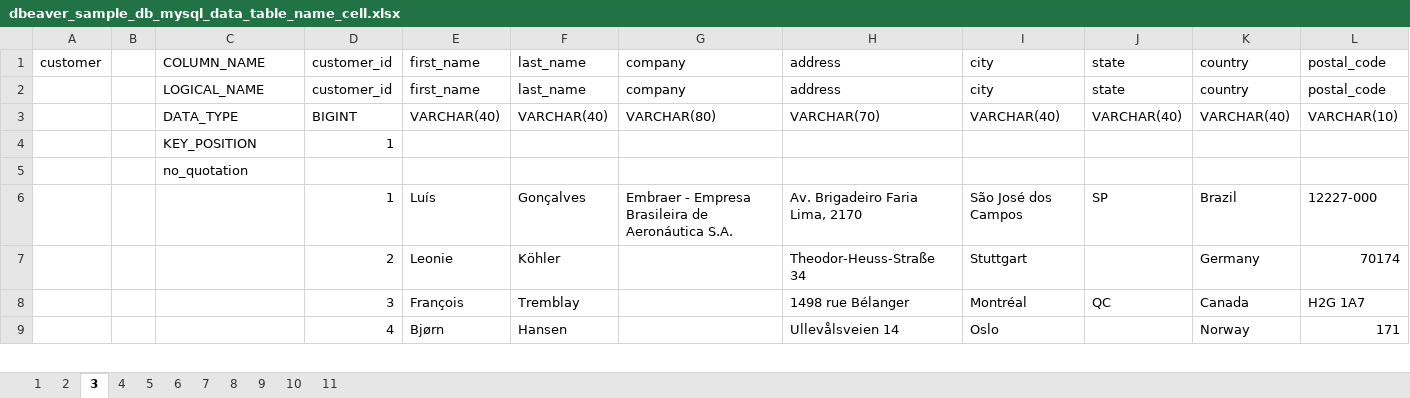
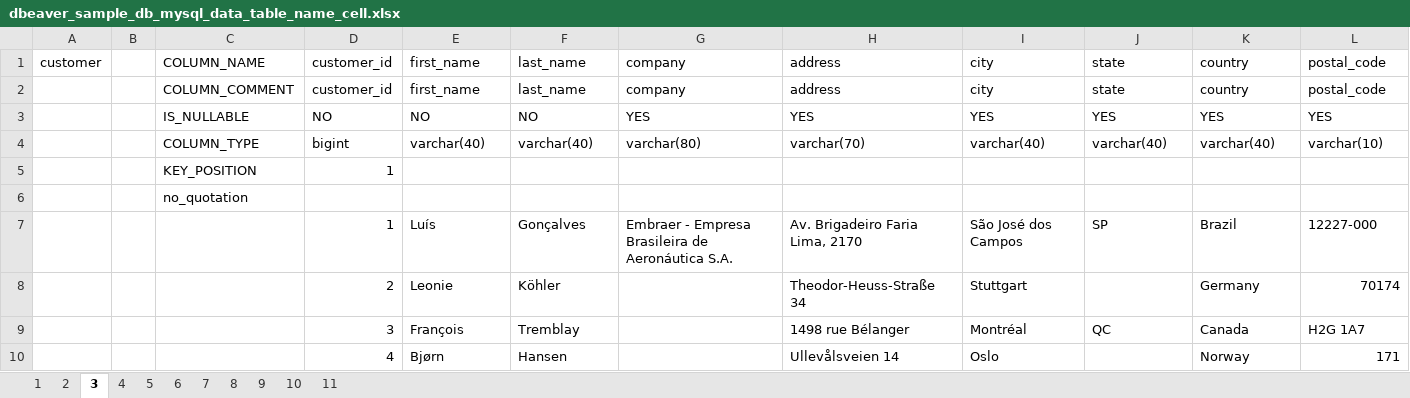
Before and after one commit to ecormaksin/python_sql_tools, an Excel workbook: sample/mysql/dbeaver_sample_db_mysql_data_table_name_cell.xlsx, sheet 3, drawn as a sheet; only a part is shown; values as stored, in another font and other column widths than the file's, no borders; removed rows and columns are numbered as before the commit, all else as after; rows hold the shown columns only; the diff names each change by its address in the sheet, - before the commit and + after, or states it on an @@ line.

```diff
--- a/sample/mysql/dbeaver_sample_db_mysql_data_table_name_cell.xlsx (sheet 3)
+++ b/sample/mysql/dbeaver_sample_db_mysql_data_table_name_cell.xlsx (sheet 3)
-C2: LOGICAL_NAME
+C2: COLUMN_COMMENT
-row 3:  |  | DATA_TYPE | BIGINT | VARCHAR(40) | VARCHAR(40) | VARCHAR(80) | VARCHAR(70) | VARCHAR(40) | VARCHAR(40) | VARCHAR(40) | VARCHAR(10)
+row 3:  |  | IS_NULLABLE | NO | NO | NO | YES | YES | YES | YES | YES | YES
+row 4:  |  | COLUMN_TYPE | bigint | varchar(40) | varchar(40) | varchar(80) | varchar(70) | varchar(40) | varchar(40) | varchar(40) | varchar(10)
```
Also changed, not shown: sheet 4, sheet 6, sheet 11, sheet 7, sheet 1, sheet 8, 4 more sheets, sample/mysql/dbeaver_sample_db_mysql_data_table_name_sheet.xlsx, 7 other files.
